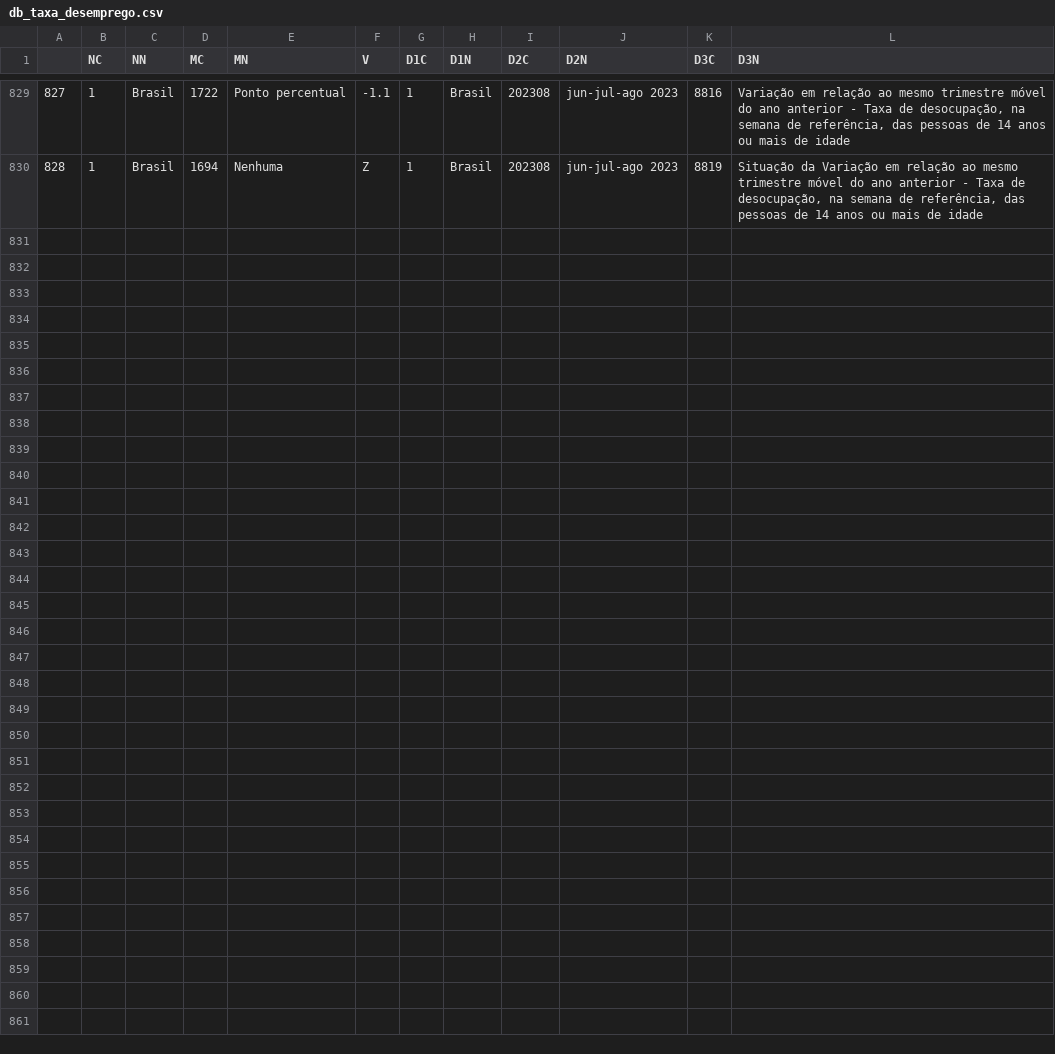
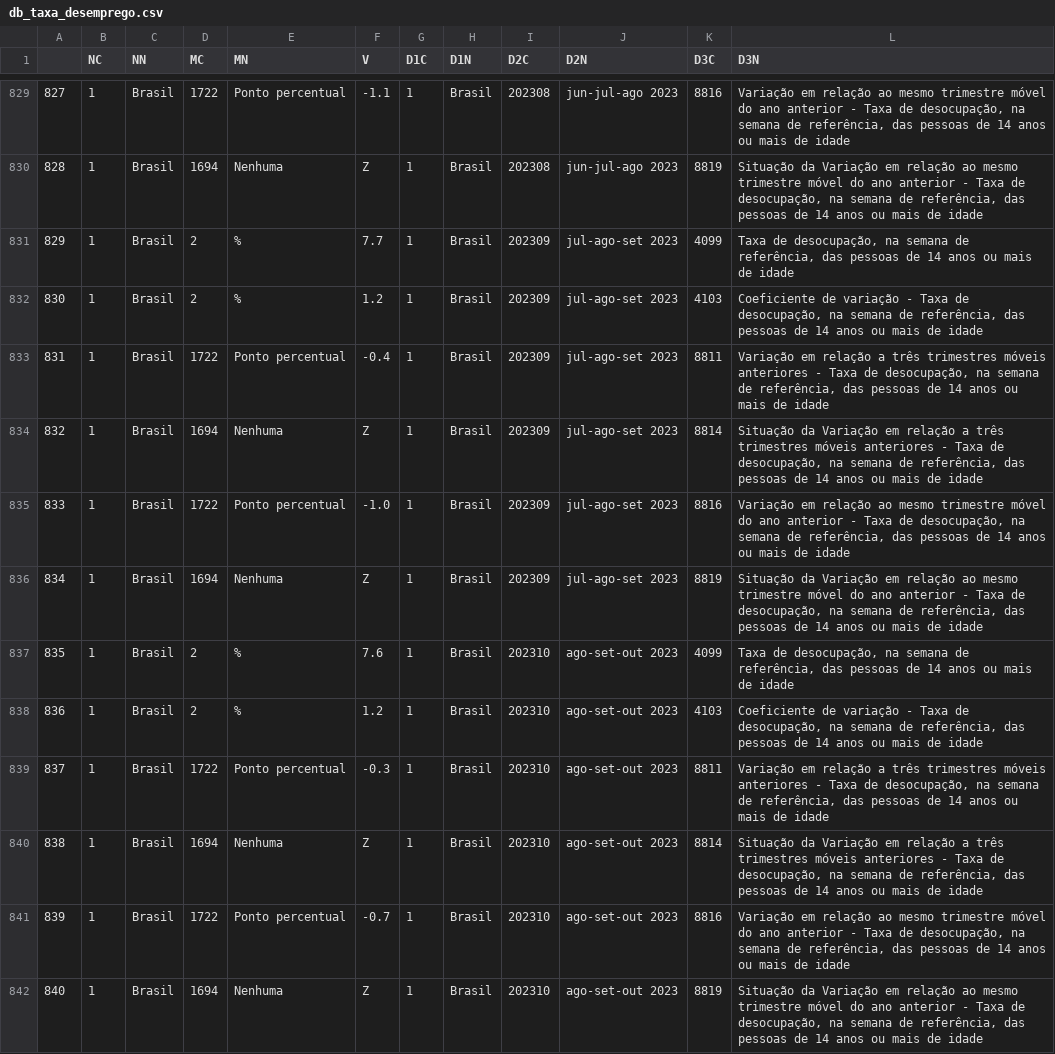
Before and after one commit to ramos-iza/dashboard_macro, a CSV file: dados/emprego/raw/db_taxa_desemprego.csv, drawn as a sheet; only a part is shown, gaps mark what is left out.

```diff
--- a/dados/emprego/raw/db_taxa_desemprego.csv
+++ b/dados/emprego/raw/db_taxa_desemprego.csv
@@ -830 +830,13 @@
 828,1,Brasil,1694,Nenhuma,Z,1,Brasil,202308,jun-jul-ago 2023,8819,"Situação da Variação em relação ao mesmo trimestre móvel do ano anterior - Taxa de desocupação, na semana de referência, das pessoas de 14 anos ou mais de idade"
+829,1,Brasil,2,%,7.7,1,Brasil,202309,jul-ago-set 2023,4099,"Taxa de desocupação, na semana de referência, das pessoas de 14 anos ou mais de idade"
+830,1,Brasil,2,%,1.2,1,Brasil,202309,jul-ago-set 2023,4103,"Coeficiente de variação - Taxa de desocupação, na semana de referência, das pessoas de 14 anos ou mais de idade"
+831,1,Brasil,1722,Ponto percentual,-0.4,1,Brasil,202309,jul-ago-set 2023,8811,"Variação em relação a três trimestres móveis anteriores - Taxa de desocupação, na semana de referência, das pessoas de 14 anos ou mais de idade"
+832,1,Brasil,1694,Nenhuma,Z,1,Brasil,202309,jul-ago-set 2023,8814,"Situação da Variação em relação a três trimestres móveis anteriores - Taxa de desocupação, na semana de referência, das pessoas de 14 anos ou mais de idade"
+833,1,Brasil,1722,Ponto percentual,-1.0,1,Brasil,202309,jul-ago-set 2023,8816,"Variação em relação ao mesmo trimestre móvel do ano anterior - Taxa de desocupação, na semana de referência, das pessoas de 14 anos ou mais de idade"
+834,1,Brasil,1694,Nenhuma,Z,1,Brasil,202309,jul-ago-set 2023,8819,"Situação da Variação em relação ao mesmo trimestre móvel do ano anterior - Taxa de desocupação, na semana de referência, das pessoas de 14 anos ou mais de idade"
+835,1,Brasil,2,%,7.6,1,Brasil,202310,ago-set-out 2023,4099,"Taxa de desocupação, na semana de referência, das pessoas de 14 anos ou mais de idade"
+836,1,Brasil,2,%,1.2,1,Brasil,202310,ago-set-out 2023,4103,"Coeficiente de variação - Taxa de desocupação, na semana de referência, das pessoas de 14 anos ou mais de idade"
+837,1,Brasil,1722,Ponto percentual,-0.3,1,Brasil,202310,ago-set-out 2023,8811,"Variação em relação a três trimestres móveis anteriores - Taxa de desocupação, na semana de referência, das pessoas de 14 anos ou mais de idade"
+838,1,Brasil,1694,Nenhuma,Z,1,Brasil,202310,ago-set-out 2023,8814,"Situação da Variação em relação a três trimestres móveis anteriores - Taxa de desocupação, na semana de referência, das pessoas de 14 anos ou mais de idade"
+839,1,Brasil,1722,Ponto percentual,-0.7,1,Brasil,202310,ago-set-out 2023,8816,"Variação em relação ao mesmo trimestre móvel do ano anterior - Taxa de desocupação, na semana de referência, das pessoas de 14 anos ou mais de idade"
+840,1,Brasil,1694,Nenhuma,Z,1,Brasil,202310,ago-set-out 2023,8819,"Situação da Variação em relação ao mesmo trimestre móvel do ano anterior - Taxa de desocupação, na semana de referência, das pessoas de 14 anos ou mais de idade"
```
Also changed, not shown: dados/credito/raw/dados_credito.csv, dados/credito/silver/dados_credito.csv, 52 other files.
